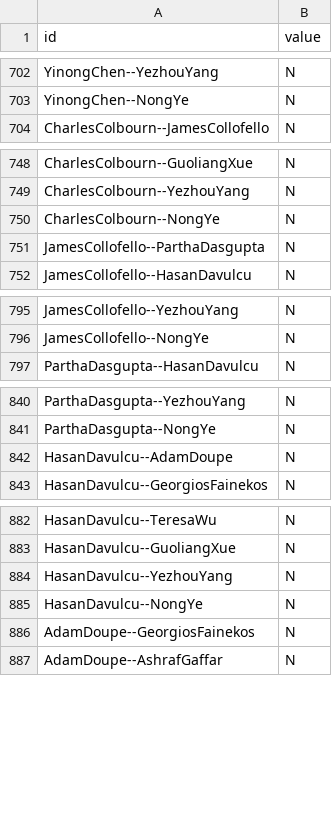
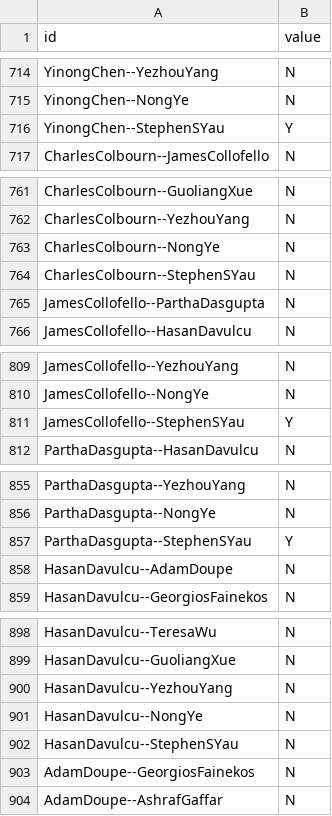
Before and after one commit to jaydeepchakraborty/PorfRecommendation, a CSV file: data/feedback/Ram_Survey_tmp.csv, drawn as a sheet; only a part is shown, gaps mark what is left out; the diff covers the shown part only.

```diff
--- a/data/feedback/Ram_Survey_tmp.csv
+++ b/data/feedback/Ram_Survey_tmp.csv
@@ -703,2 +715,3 @@ YinongChen--YezhouYang,N
 YinongChen--NongYe,N
+YinongChen--StephenSYau,Y
 CharlesColbourn--JamesCollofello,N
@@ -750,2 +763,3 @@ CharlesColbourn--YezhouYang,N
 CharlesColbourn--NongYe,N
+CharlesColbourn--StephenSYau,N
 JamesCollofello--ParthaDasgupta,N
@@ -796,2 +810,3 @@ JamesCollofello--YezhouYang,N
 JamesCollofello--NongYe,N
+JamesCollofello--StephenSYau,Y
 ParthaDasgupta--HasanDavulcu,N
@@ -841,2 +856,3 @@ ParthaDasgupta--YezhouYang,N
 ParthaDasgupta--NongYe,N
+ParthaDasgupta--StephenSYau,Y
 HasanDavulcu--AdamDoupe,N
@@ -885,2 +901,3 @@ HasanDavulcu--YezhouYang,N
 HasanDavulcu--NongYe,N
+HasanDavulcu--StephenSYau,N
 AdamDoupe--GeorgiosFainekos,N
```
Also changed, not shown: 56 added rows elsewhere in this file, data/feedback/Guru_Survey_tmp.csv, data/feedback/final_merged_feedback.csv, 10 other files.
